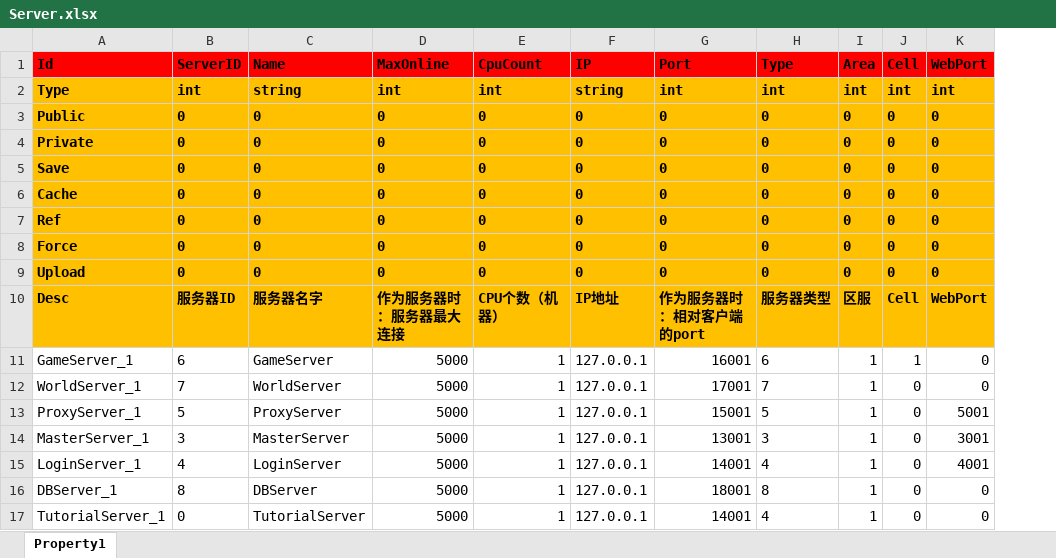
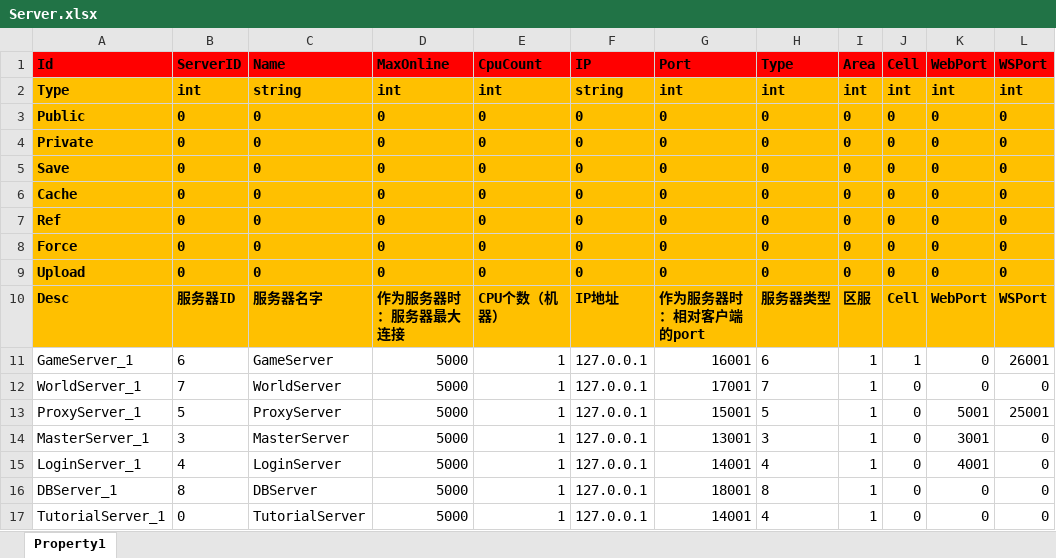
Before and after one commit to hu-81/NoahGameFramee, an Excel workbook: _Out/NFDataCfg/Excel/Server.xlsx, sheet Property1, drawn as a sheet; values as stored, in another font and other column widths than the file's, no borders; the diff names each change by its address in the sheet, - before the commit and + after, or states it on an @@ line.

```diff
--- a/_Out/NFDataCfg/Excel/Server.xlsx (sheet Property1)
+++ b/_Out/NFDataCfg/Excel/Server.xlsx (sheet Property1)
+column L (WSPort), rows 2-17: int | 0 | 0 | 0 | 0 | 0 | 0 | 0 | WSPort | 26001 | 0 | 25001 | 0 | 0 | 0 | 0
```
Also changed, not shown: 11 other files.
